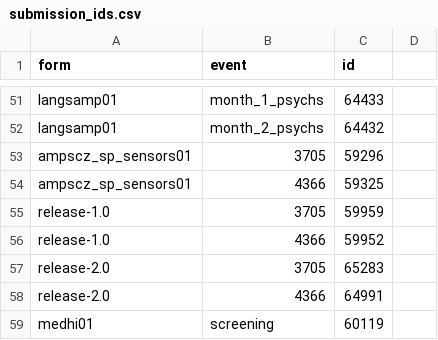
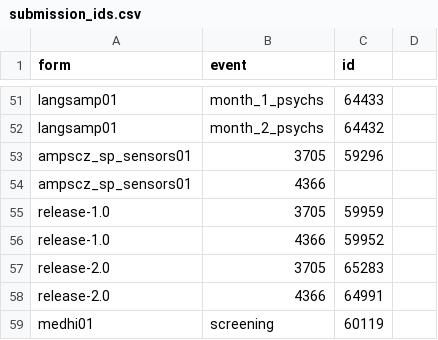
Before and after one commit to AMP-SCZ/utility, a CSV file: nda-transform/submission_ids.csv, drawn as a sheet; only a part is shown, gaps mark what is left out.

Commit message:
there is no active test ID for ampscz_sp_sensors01 4366

```diff
--- a/nda-transform/submission_ids.csv
+++ b/nda-transform/submission_ids.csv
@@ -53,3 +53,3 @@ langsamp01,month_2_psychs,64432
 ampscz_sp_sensors01,3705,59296
-ampscz_sp_sensors01,4366,59325
+ampscz_sp_sensors01,4366,
 release-1.0,3705,59959
```
